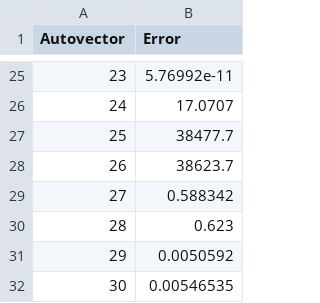
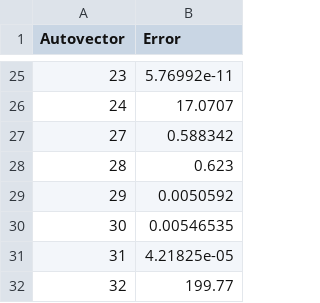
Before and after one commit to PeterMattenet/MetodosTP2, a CSV file: testsEmi/niter300.csv, drawn as a sheet; only a part is shown, gaps mark what is left out; the shorter side is filled out with more unchanged rows; the diff names each change by its address in the sheet, - before the commit and + after, or states it on an @@ line.

Commit message:
tests emi

```diff
--- a/testsEmi/niter300.csv
+++ b/testsEmi/niter300.csv
-row 27: 25 | 38477.7
-row 28: 26 | 38623.7
```
Also changed, not shown: testsEmi/niter100.csv, testsEmi/niter500.csv, 14 other files.
